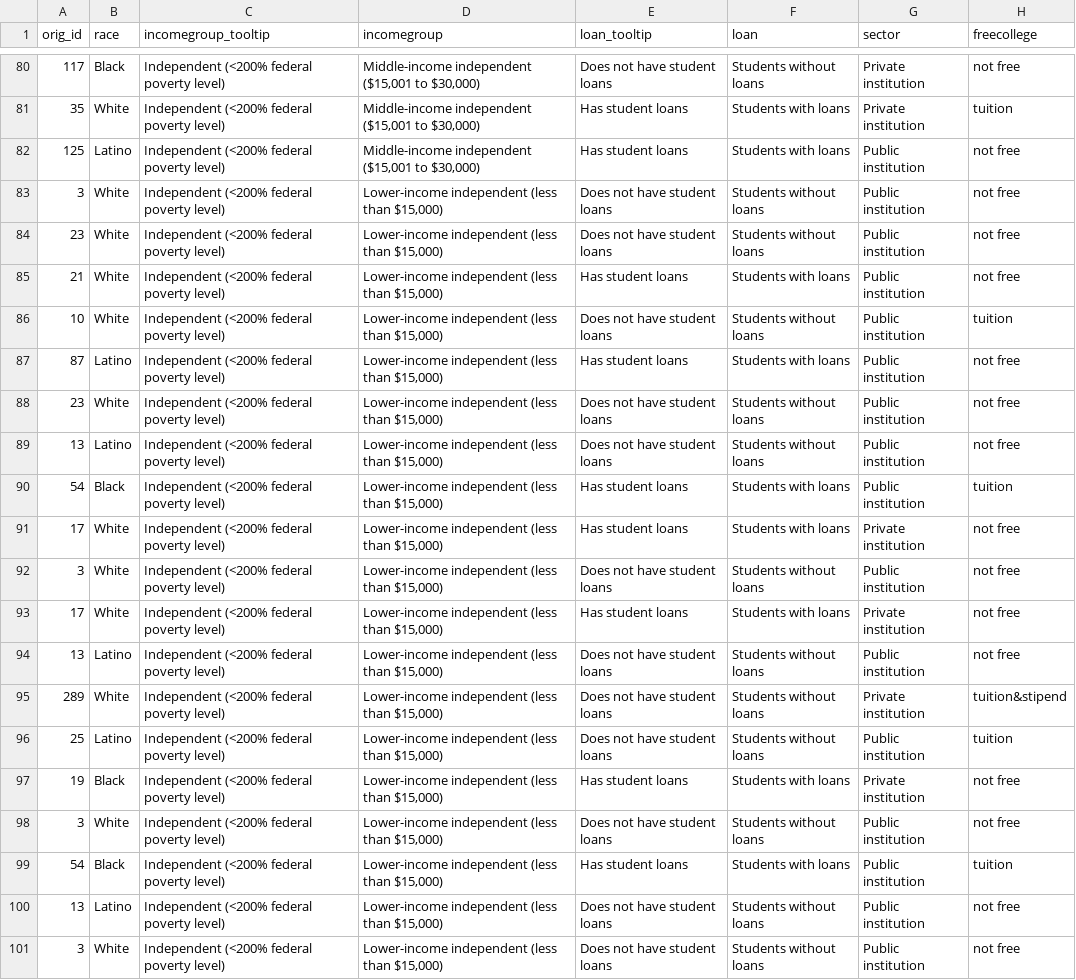
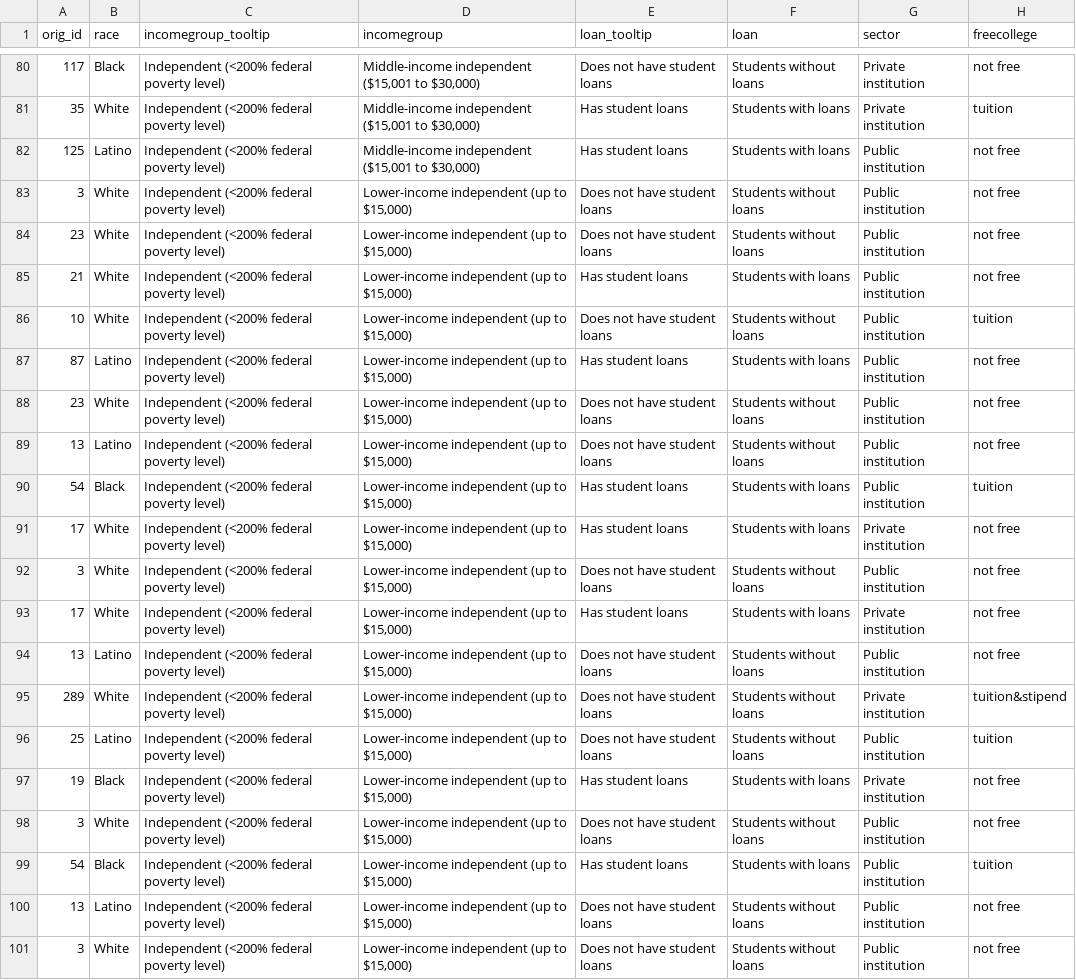
Before and after one commit to UrbanInstitute/free-college, a CSV file: data/final_data.csv, drawn as a sheet; only a part is shown, gaps mark what is left out; the diff covers the shown part only; the diff names each change by its address in the sheet, - before the commit and + after, or states it on an @@ line.

```diff
--- a/data/final_data.csv
+++ b/data/final_data.csv
-D83:D101 (incomegroup): Lower-income independent (less than $15,000)
+D83:D101 (incomegroup): Lower-income independent (up to $15,000)
```
Also changed, not shown: 17 edited cells elsewhere in this file, 3 other files.
